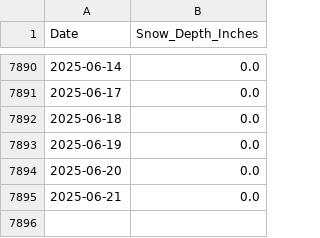
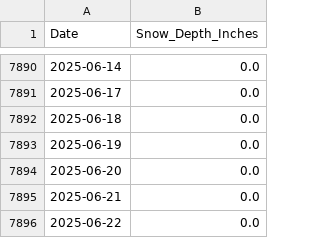
Before and after one commit to silverbutte/snowdata, a CSV file: snow_data.csv, drawn as a sheet; only a part is shown, gaps mark what is left out.

Commit message:
Update snow_data.csv

```diff
--- a/snow_data.csv
+++ b/snow_data.csv
@@ -7895 +7895,2 @@ Date,Snow_Depth_Inches
 2025-06-21,0.0
+2025-06-22,0.0
```
